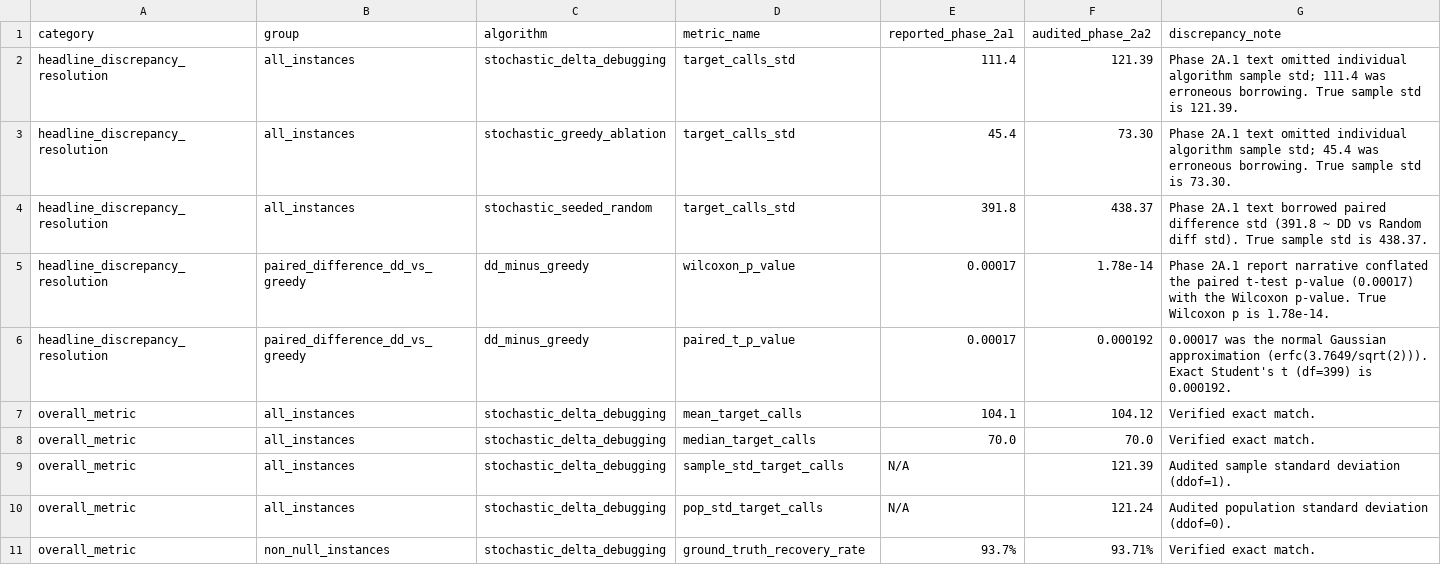
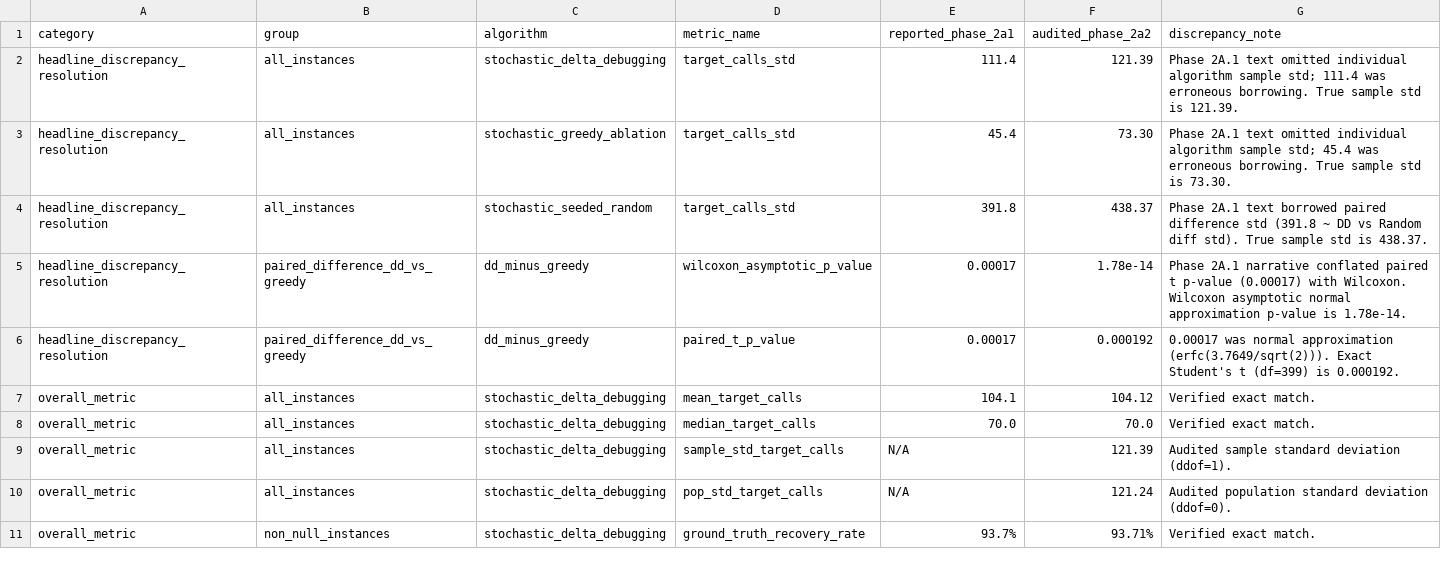
Before and after one commit to yash-mishraa/AgentXRay, a CSV file: benchmarks/results/phase_2a2_corrected_metrics.csv, drawn as a sheet; only a part is shown.

Commit message:
feat(research): implement Phase 2B.0 statistical errata, frozen protocol, and local model calibration pilot

```diff
--- a/benchmarks/results/phase_2a2_corrected_metrics.csv
+++ b/benchmarks/results/phase_2a2_corrected_metrics.csv
@@ -4,4 +4,4 @@ headline_discrepancy_resolution,all_instances,stochastic_greedy_ablation,target_
 headline_discrepancy_resolution,all_instances,stochastic_seeded_random,target_calls_std,391.8,438.37,Phase 2A.1 text borrowed paired difference std (391.8 ~ DD vs Random diff std). True sample std is 438.37.
-headline_discrepancy_resolution,paired_difference_dd_vs_greedy,dd_minus_greedy,wilcoxon_p_value,0.00017,1.78e-14,Phase 2A.1 report narrative conflated the paired t-test p-value (0.00017) with the Wilcoxon p-value. True Wilcoxon p is 1.78e-14.
-headline_discrepancy_resolution,paired_difference_dd_vs_greedy,dd_minus_greedy,paired_t_p_value,0.00017,0.000192,0.00017 was the normal Gaussian approximation (erfc(3.7649/sqrt(2))). Exact Student's t (df=399) is 0.000192.
+headline_discrepancy_resolution,paired_difference_dd_vs_greedy,dd_minus_greedy,wilcoxon_asymptotic_p_value,0.00017,1.78e-14,Phase 2A.1 narrative conflated paired t p-value (0.00017) with Wilcoxon. Wilcoxon asymptotic normal approximation p-value is 1.78e-14.
+headline_discrepancy_resolution,paired_difference_dd_vs_greedy,dd_minus_greedy,paired_t_p_value,0.00017,0.000192,0.00017 was normal approximation (erfc(3.7649/sqrt(2))). Exact Student's t (df=399) is 0.000192.
 overall_metric,all_instances,stochastic_delta_debugging,mean_target_calls,104.1,104.12,Verified exact match.
```
Also changed, not shown: 15 other files.
